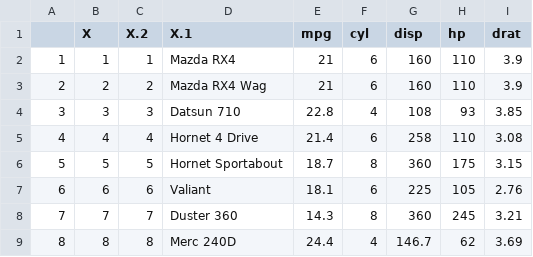
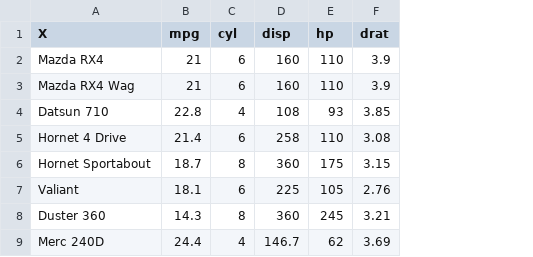
Before and after one commit to paulhurleyuk/AnalysisWorkflowSkeleton, a CSV file: data/2013Feb_PROC.csv, drawn as a sheet; only a part is shown; removed rows and columns are numbered as before the commit, all else as after; the diff names each change by its address in the sheet, - before the commit and + after, or states it on an @@ line.

Commit message:
Added code so 1_GetData checks and only updates data if something has changed.

```diff
--- a/data/2013Feb_PROC.csv
+++ b/data/2013Feb_PROC.csv
-column A, rows 2-9: 1 | 2 | 3 | 4 | 5 | 6 | 7 | 8
-column B (X), rows 2-9: 1 | 2 | 3 | 4 | 5 | 6 | 7 | 8
-column C (X.2), rows 2-9: 1 | 2 | 3 | 4 | 5 | 6 | 7 | 8
-A1: X.1
+A1: X
```
Also changed, not shown: data/2013Feb_CLN.csv, data/2013Feb_SRC.csv, 8 other files.
